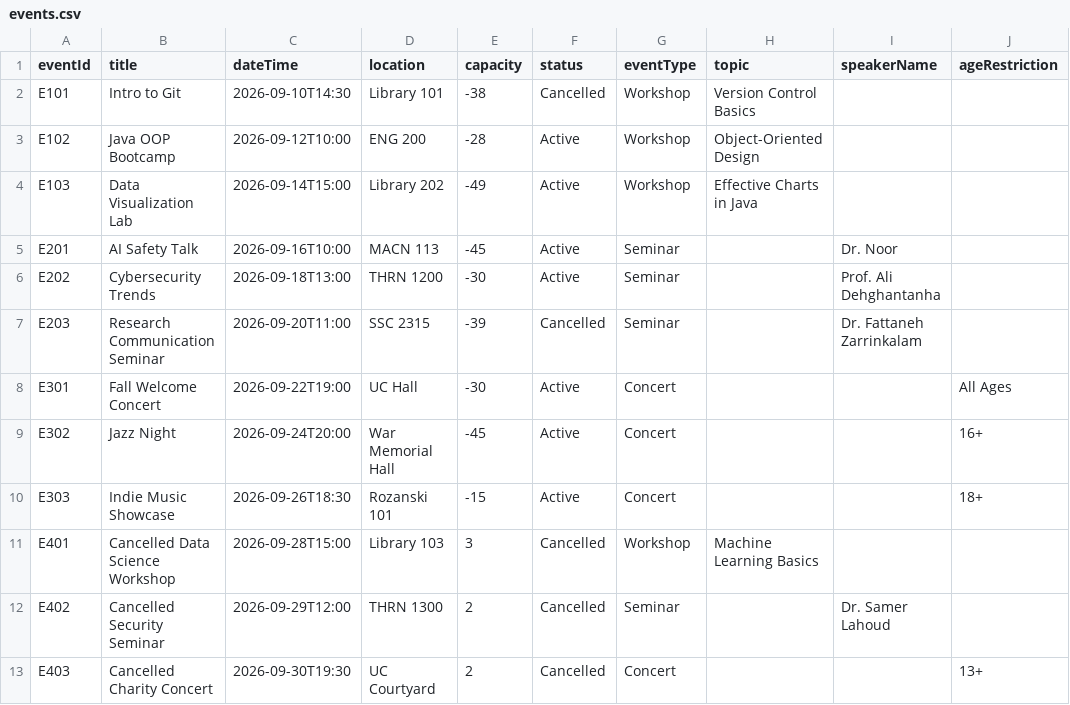
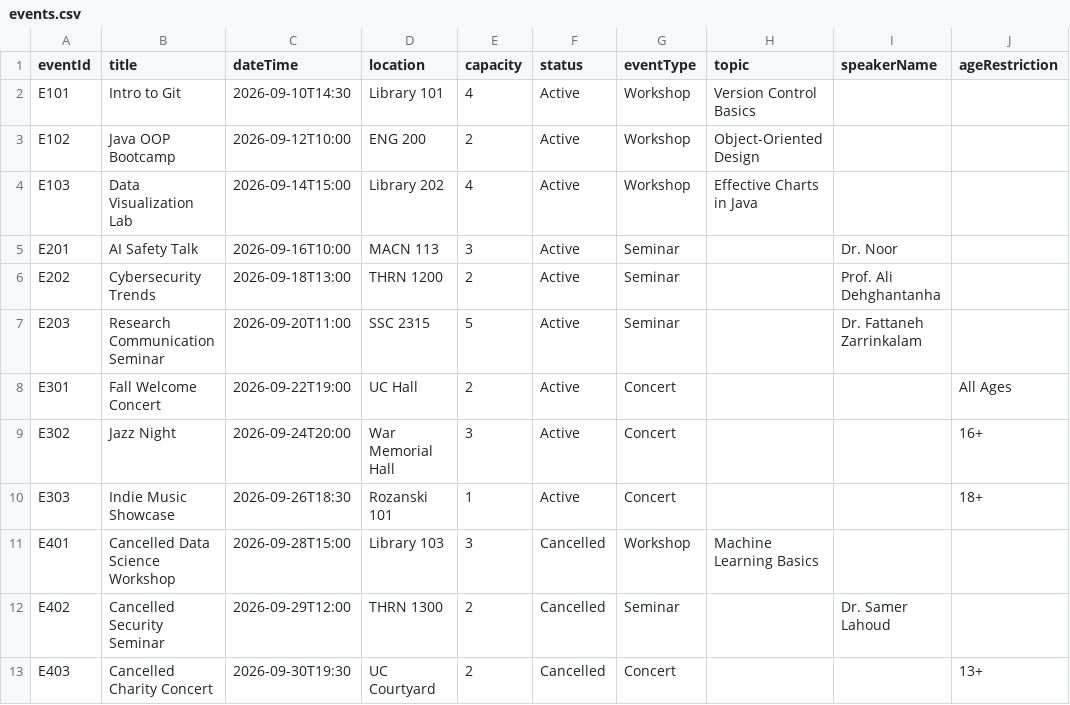
Before and after one commit to AayanShaikh007/1420_final, a CSV file: src/main/resources/Files/events.csv, drawn as a sheet.

```diff
--- a/src/main/resources/Files/events.csv
+++ b/src/main/resources/Files/events.csv
@@ -1,11 +1,11 @@
 eventId,title,dateTime,location,capacity,status,eventType,topic,speakerName,ageRestriction
-E101,Intro to Git,2026-09-10T14:30,Library 101,-38,Cancelled,Workshop,Version Control Basics,,
-E102,Java OOP Bootcamp,2026-09-12T10:00,ENG 200,-28,Active,Workshop,Object-Oriented Design,,
-E103,Data Visualization Lab,2026-09-14T15:00,Library 202,-49,Active,Workshop,Effective Charts in Java,,
-E201,AI Safety Talk,2026-09-16T10:00,MACN 113,-45,Active,Seminar,,Dr. Noor,
-E202,Cybersecurity Trends,2026-09-18T13:00,THRN 1200,-30,Active,Seminar,,Prof. Ali Dehghantanha,
-E203,Research Communication Seminar,2026-09-20T11:00,SSC 2315,-39,Cancelled,Seminar,,Dr. Fattaneh Zarrinkalam,
-E301,Fall Welcome Concert,2026-09-22T19:00,UC Hall,-30,Active,Concert,,,All Ages
-E302,Jazz Night,2026-09-24T20:00,War Memorial Hall,-45,Active,Concert,,,16+
-E303,Indie Music Showcase,2026-09-26T18:30,Rozanski 101,-15,Active,Concert,,,18+
+E101,Intro to Git,2026-09-10T14:30,Library 101,4,Active,Workshop,Version Control Basics,,
+E102,Java OOP Bootcamp,2026-09-12T10:00,ENG 200,2,Active,Workshop,Object-Oriented Design,,
+E103,Data Visualization Lab,2026-09-14T15:00,Library 202,4,Active,Workshop,Effective Charts in Java,,
+E201,AI Safety Talk,2026-09-16T10:00,MACN 113,3,Active,Seminar,,Dr. Noor,
+E202,Cybersecurity Trends,2026-09-18T13:00,THRN 1200,2,Active,Seminar,,Prof. Ali Dehghantanha,
+E203,Research Communication Seminar,2026-09-20T11:00,SSC 2315,5,Active,Seminar,,Dr. Fattaneh Zarrinkalam,
+E301,Fall Welcome Concert,2026-09-22T19:00,UC Hall,2,Active,Concert,,,All Ages
+E302,Jazz Night,2026-09-24T20:00,War Memorial Hall,3,Active,Concert,,,16+
+E303,Indie Music Showcase,2026-09-26T18:30,Rozanski 101,1,Active,Concert,,,18+
 E401,Cancelled Data Science Workshop,2026-09-28T15:00,Library 103,3,Cancelled,Workshop,Machine Learning Basics,,
```
Also changed, not shown: src/main/resources/Files/bookings.csv, 1 other file.
